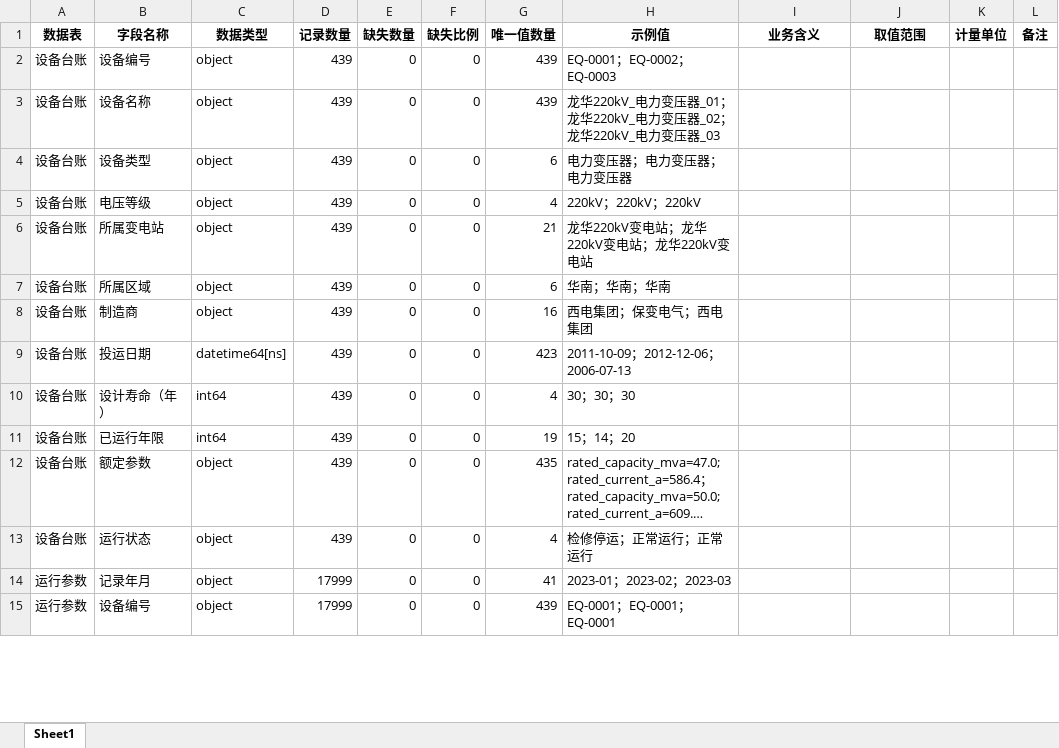
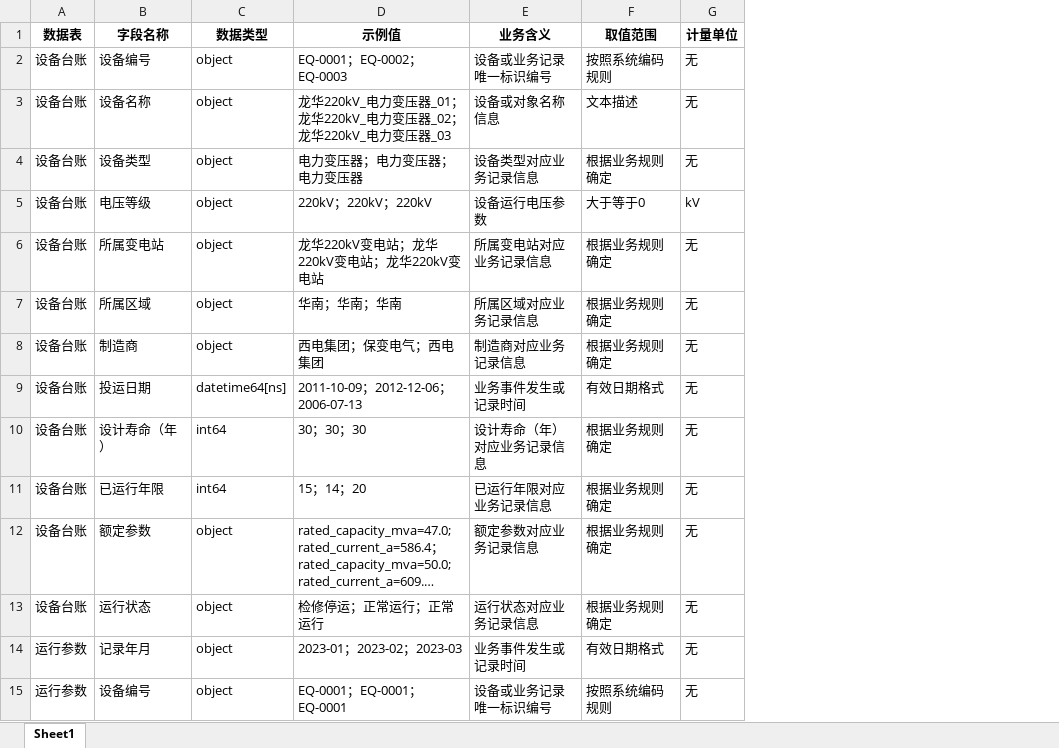
Before and after one commit to Stewart218/Power_Device_Operation_Analysis, an Excel workbook: results/week1/data_dictionary.xlsx, sheet Sheet1, drawn as a sheet; only a part is shown; long unchanged cells end in …; values as stored, in another font and other column widths than the file's, no borders; removed rows and columns are numbered as before the commit, all else as after; the diff covers the shown part only; the diff names each change by its address in the sheet, - before the commit and + after, or states it on an @@ line.

Commit message:
data_analysis

```diff
--- a/results/week1/data_dictionary.xlsx (sheet Sheet1)
+++ b/results/week1/data_dictionary.xlsx (sheet Sheet1)
-column D (记录数量), rows 2-15: 439 | 439 | 439 | 439 | 439 | 439 | 439 | 439 | 439 | 439 | 439 | 439 | 17999 | 17999
-column E (缺失数量), rows 2-15: all 0
-column F (缺失比例), rows 2-15: all 0
-column G (唯一值数量), rows 2-15: 439 | 439 | 6 | 4 | 21 | 6 | 16 | 423 | 4 | 19 | 435 | 4 | 41 | 439
-column L (备注), empty
-E2 (业务含义): (empty)
+E2 (业务含义): 设备或业务记录唯一标识编号
-F2 (取值范围): (empty)
+F2 (取值范围): 按照系统编码规则
-G2:G4 (计量单位): (empty)
+G2:G4 (计量单位): 无
-E3 (业务含义): (empty)
+E3 (业务含义): 设备或对象名称信息
-F3 (取值范围): (empty)
+F3 (取值范围): 文本描述
-E4 (业务含义): (empty)
+E4 (业务含义): 设备类型对应业务记录信息
-F4 (取值范围): (empty)
+F4 (取值范围): 根据业务规则确定
-E5 (业务含义): (empty)
+E5 (业务含义): 设备运行电压参数
-F5 (取值范围): (empty)
+F5 (取值范围): 大于等于0
-G5 (计量单位): (empty)
+G5 (计量单位): kV
-E6 (业务含义): (empty)
+E6 (业务含义): 所属变电站对应业务记录信息
-F6:F8 (取值范围): (empty)
+F6:F8 (取值范围): 根据业务规则确定
-G6:G15 (计量单位): (empty)
+G6:G15 (计量单位): 无
-E7 (业务含义): (empty)
+E7 (业务含义): 所属区域对应业务记录信息
-E8 (业务含义): (empty)
+E8 (业务含义): 制造商对应业务记录信息
-E9 (业务含义): (empty)
+E9 (业务含义): 业务事件发生或记录时间
-F9 (取值范围): (empty)
+F9 (取值范围): 有效日期格式
-E10 (业务含义): (empty)
+E10 (业务含义): 设计寿命（年）对应业务记录信息
-F10:F13 (取值范围): (empty)
+F10:F13 (取值范围): 根据业务规则确定
-E11 (业务含义): (empty)
+E11 (业务含义): 已运行年限对应业务记录信息
-E12 (业务含义): (empty)
+E12 (业务含义): 额定参数对应业务记录信息
-E13 (业务含义): (empty)
+E13 (业务含义): 运行状态对应业务记录信息
-E14 (业务含义): (empty)
+E14 (业务含义): 业务事件发生或记录时间
-F14 (取值范围): (empty)
+F14 (取值范围): 有效日期格式
-E15 (业务含义): (empty)
+E15 (业务含义): 设备或业务记录唯一标识编号
-F15 (取值范围): (empty)
+F15 (取值范围): 按照系统编码规则
```
Also changed, not shown: 195 edited cells elsewhere in this sheet, 13 other files.
